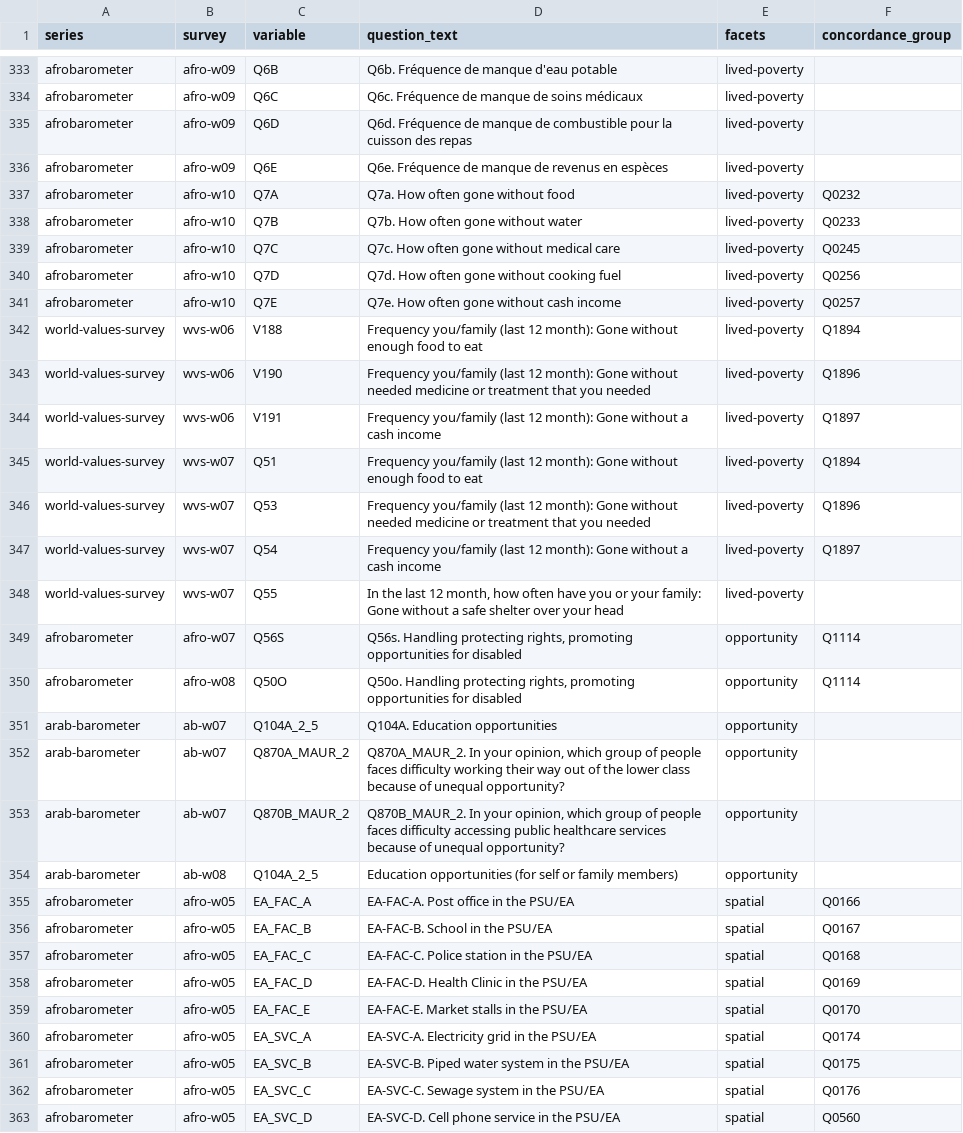
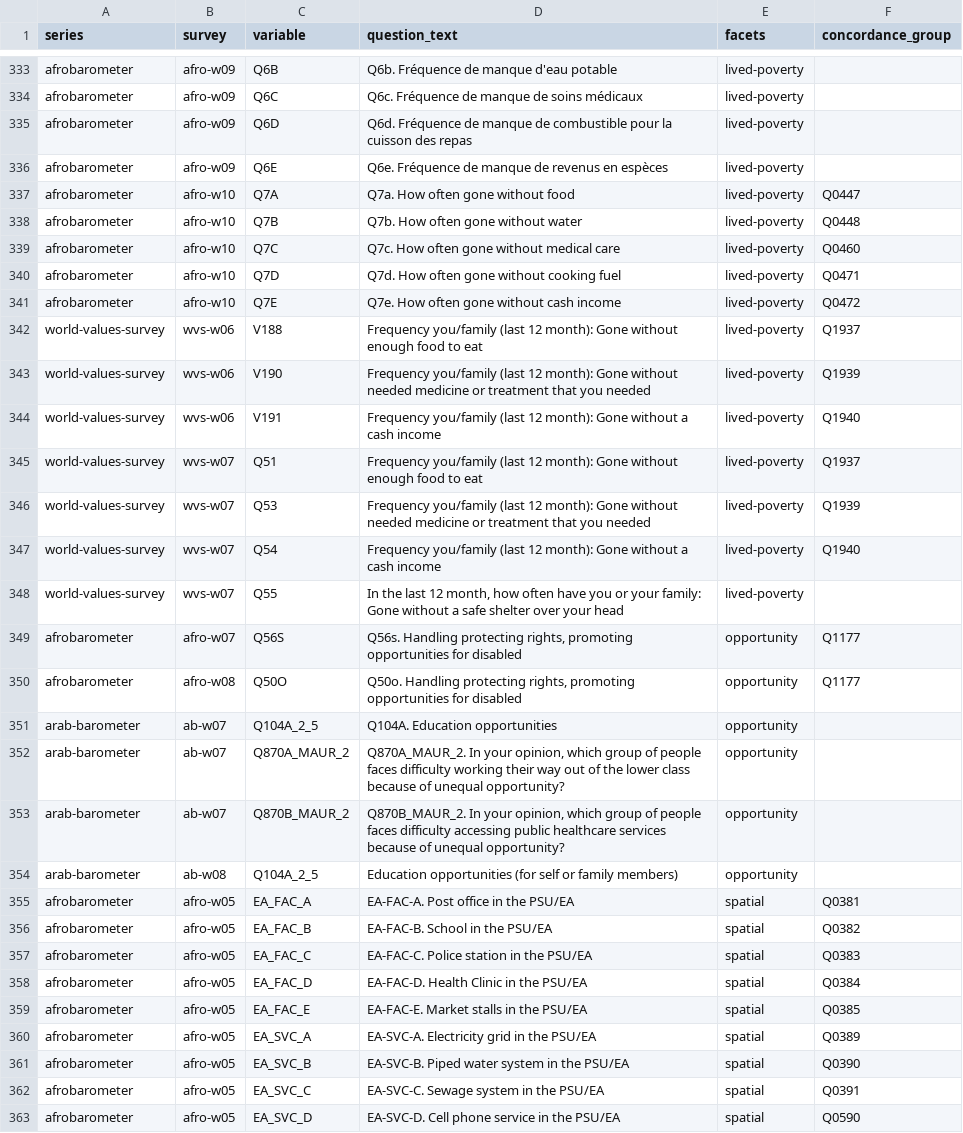
Before and after one commit to MedDhia/SurveysTN, a CSV file: docs/topics/inequality.csv, drawn as a sheet; only a part is shown, gaps mark what is left out; the diff covers the shown part only.

```diff
--- a/docs/topics/inequality.csv
+++ b/docs/topics/inequality.csv
@@ -336,16 +336,16 @@ afrobarometer,afro-w09,Q6D,Q6d. Fréquence de manque de combustible pour la cuis
 afrobarometer,afro-w09,Q6E,Q6e. Fréquence de manque de revenus en espèces,lived-poverty,
-afrobarometer,afro-w10,Q7A,Q7a. How often gone without food,lived-poverty,Q0232
-afrobarometer,afro-w10,Q7B,Q7b. How often gone without water,lived-poverty,Q0233
-afrobarometer,afro-w10,Q7C,Q7c. How often gone without medical care,lived-poverty,Q0245
-afrobarometer,afro-w10,Q7D,Q7d. How often gone without cooking fuel,lived-poverty,Q0256
-afrobarometer,afro-w10,Q7E,Q7e. How often gone without cash income,lived-poverty,Q0257
-world-values-survey,wvs-w06,V188,Frequency you/family (last 12 month): Gone without enough food to eat,lived-poverty,Q1894
-world-values-survey,wvs-w06,V190,Frequency you/family (last 12 month): Gone without needed medicine or treatment that you needed,lived-poverty,Q1896
-world-values-survey,wvs-w06,V191,Frequency you/family (last 12 month): Gone without a cash income,lived-poverty,Q1897
-world-values-survey,wvs-w07,Q51,Frequency you/family (last 12 month): Gone without enough food to eat,lived-poverty,Q1894
-world-values-survey,wvs-w07,Q53,Frequency you/family (last 12 month): Gone without needed medicine or treatment that you needed,lived-poverty,Q1896
-world-values-survey,wvs-w07,Q54,Frequency you/family (last 12 month): Gone without a cash income,lived-poverty,Q1897
+afrobarometer,afro-w10,Q7A,Q7a. How often gone without food,lived-poverty,Q0447
+afrobarometer,afro-w10,Q7B,Q7b. How often gone without water,lived-poverty,Q0448
+afrobarometer,afro-w10,Q7C,Q7c. How often gone without medical care,lived-poverty,Q0460
+afrobarometer,afro-w10,Q7D,Q7d. How often gone without cooking fuel,lived-poverty,Q0471
+afrobarometer,afro-w10,Q7E,Q7e. How often gone without cash income,lived-poverty,Q0472
+world-values-survey,wvs-w06,V188,Frequency you/family (last 12 month): Gone without enough food to eat,lived-poverty,Q1937
+world-values-survey,wvs-w06,V190,Frequency you/family (last 12 month): Gone without needed medicine or treatment that you needed,lived-poverty,Q1939
+world-values-survey,wvs-w06,V191,Frequency you/family (last 12 month): Gone without a cash income,lived-poverty,Q1940
+world-values-survey,wvs-w07,Q51,Frequency you/family (last 12 month): Gone without enough food to eat,lived-poverty,Q1937
+world-values-survey,wvs-w07,Q53,Frequency you/family (last 12 month): Gone without needed medicine or treatment that you needed,lived-poverty,Q1939
+world-values-survey,wvs-w07,Q54,Frequency you/family (last 12 month): Gone without a cash income,lived-poverty,Q1940
 world-values-survey,wvs-w07,Q55,"In the last 12 month, how often have you or your family: Gone without a safe shelter over your head",lived-poverty,
-afrobarometer,afro-w07,Q56S,"Q56s. Handling protecting rights, promoting opportunities for disabled",opportunity,Q1114
-afrobarometer,afro-w08,Q50O,"Q50o. Handling protecting rights, promoting opportunities for disabled",opportunity,Q1114
+afrobarometer,afro-w07,Q56S,"Q56s. Handling protecting rights, promoting opportunities for disabled",opportunity,Q1177
+afrobarometer,afro-w08,Q50O,"Q50o. Handling protecting rights, promoting opportunities for disabled",opportunity,Q1177
 arab-barometer,ab-w07,Q104A_2_5,Q104A. Education opportunities,opportunity,
@@ -354,10 +354,10 @@ arab-barometer,ab-w07,Q870B_MAUR_2,"Q870B_MAUR_2. In your opinion, which group o
 arab-barometer,ab-w08,Q104A_2_5,Education opportunities (for self or family members),opportunity,
-afrobarometer,afro-w05,EA_FAC_A,EA-FAC-A. Post office in the PSU/EA,spatial,Q0166
-afrobarometer,afro-w05,EA_FAC_B,EA-FAC-B. School in the PSU/EA,spatial,Q0167
-afrobarometer,afro-w05,EA_FAC_C,EA-FAC-C. Police station in the PSU/EA,spatial,Q0168
-afrobarometer,afro-w05,EA_FAC_D,EA-FAC-D. Health Clinic in the PSU/EA,spatial,Q0169
-afrobarometer,afro-w05,EA_FAC_E,EA-FAC-E. Market stalls in the PSU/EA,spatial,Q0170
-afrobarometer,afro-w05,EA_SVC_A,EA-SVC-A. Electricity grid in the PSU/EA,spatial,Q0174
-afrobarometer,afro-w05,EA_SVC_B,EA-SVC-B. Piped water system in the PSU/EA,spatial,Q0175
-afrobarometer,afro-w05,EA_SVC_C,EA-SVC-C. Sewage system in the PSU/EA,spatial,Q0176
-afrobarometer,afro-w05,EA_SVC_D,EA-SVC-D. Cell phone service in the PSU/EA,spatial,Q0560
+afrobarometer,afro-w05,EA_FAC_A,EA-FAC-A. Post office in the PSU/EA,spatial,Q0381
+afrobarometer,afro-w05,EA_FAC_B,EA-FAC-B. School in the PSU/EA,spatial,Q0382
+afrobarometer,afro-w05,EA_FAC_C,EA-FAC-C. Police station in the PSU/EA,spatial,Q0383
+afrobarometer,afro-w05,EA_FAC_D,EA-FAC-D. Health Clinic in the PSU/EA,spatial,Q0384
+afrobarometer,afro-w05,EA_FAC_E,EA-FAC-E. Market stalls in the PSU/EA,spatial,Q0385
+afrobarometer,afro-w05,EA_SVC_A,EA-SVC-A. Electricity grid in the PSU/EA,spatial,Q0389
+afrobarometer,afro-w05,EA_SVC_B,EA-SVC-B. Piped water system in the PSU/EA,spatial,Q0390
+afrobarometer,afro-w05,EA_SVC_C,EA-SVC-C. Sewage system in the PSU/EA,spatial,Q0391
+afrobarometer,afro-w05,EA_SVC_D,EA-SVC-D. Cell phone service in the PSU/EA,spatial,Q0590
```
Also changed, not shown: 170 edited cells elsewhere in this file, catalog/catalog.csv, docs/crosswalk-suggested.csv, 52 other files.
